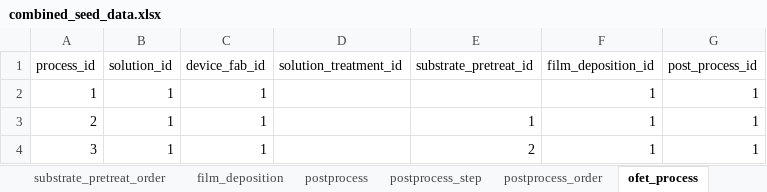
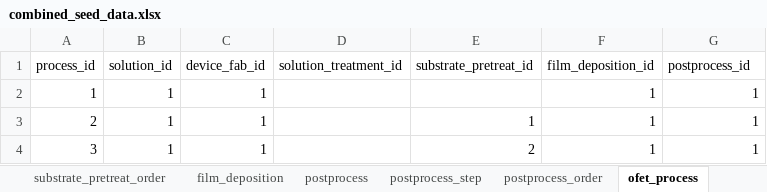
Before and after one commit to aaronliu64/ofet-db, an Excel workbook: db_feed/combined/combined_seed_data.xlsx, sheet ofet_process, drawn as a sheet; only a part is shown; values as stored, in another font and other column widths than the file's, no borders; the diff names each change by its address in the sheet, - before the commit and + after, or states it on an @@ line.

```diff
--- a/db_feed/combined/combined_seed_data.xlsx (sheet ofet_process)
+++ b/db_feed/combined/combined_seed_data.xlsx (sheet ofet_process)
-G1: post_process_id
+G1: postprocess_id
```
Also changed, not shown: sheet solution_makeup_solvent, formulas that keep their value, 2 other files.
